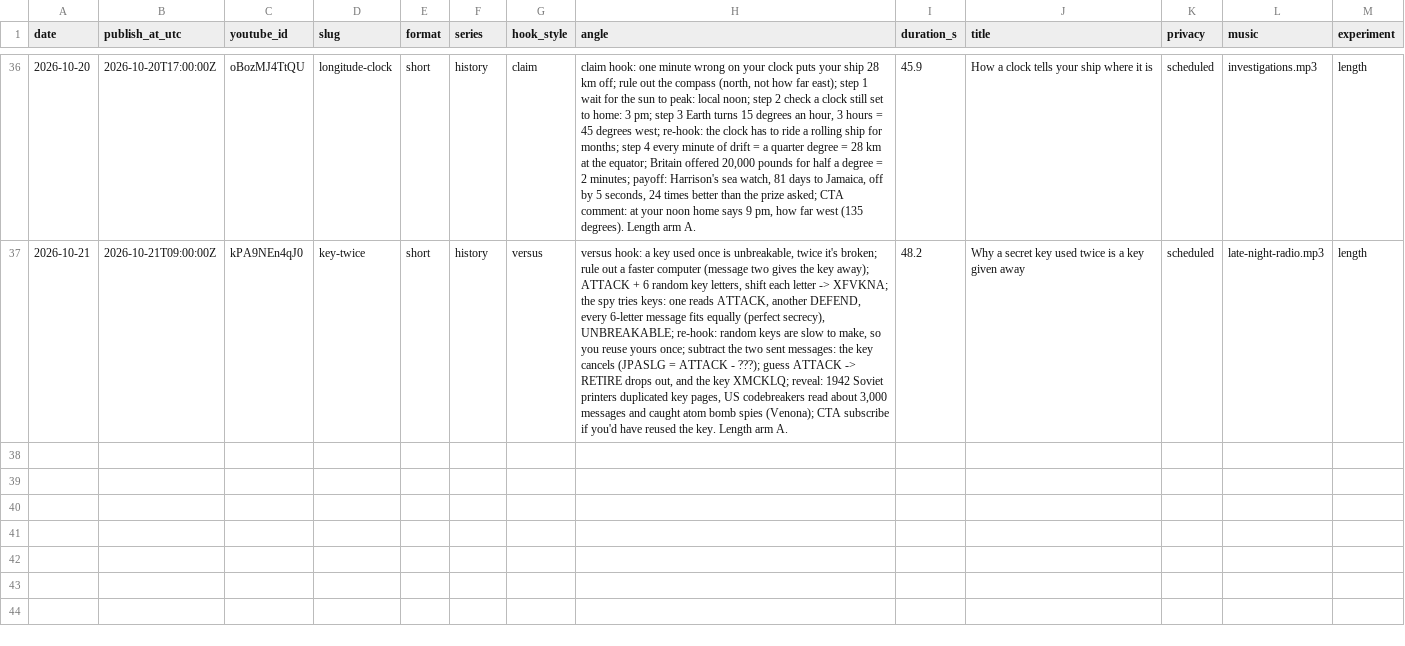
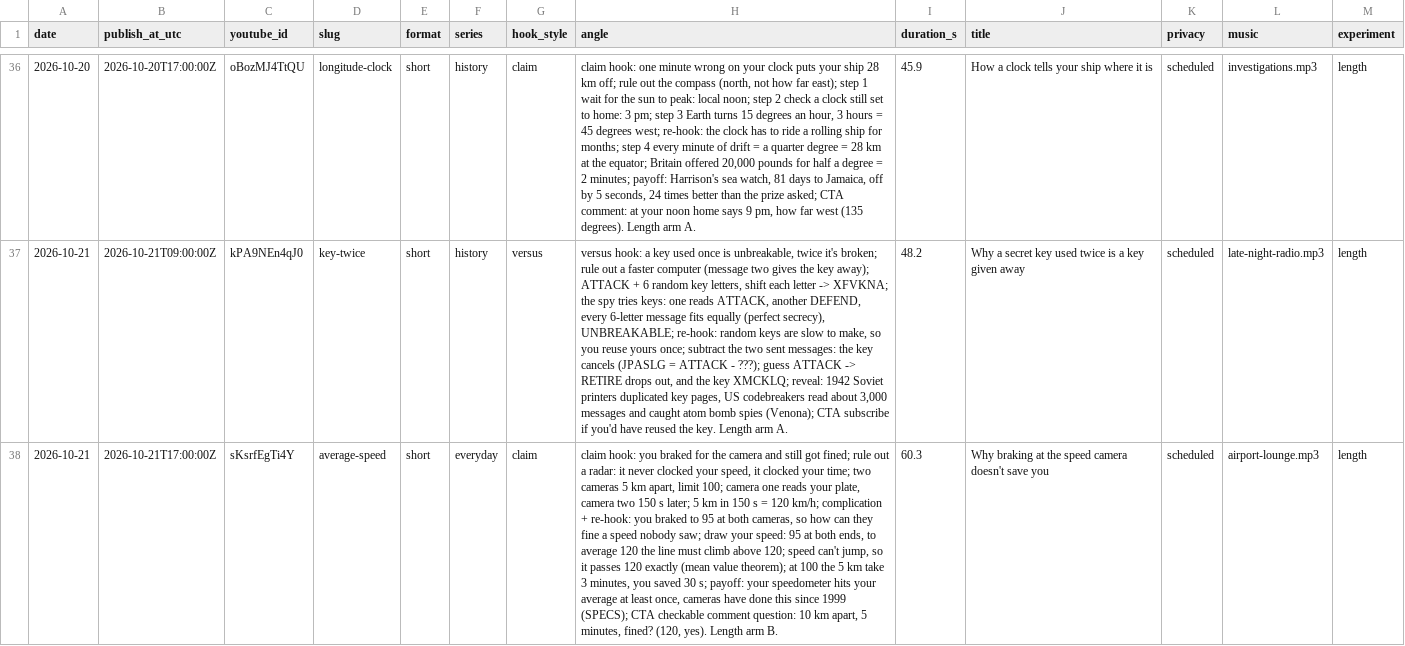
Before and after one commit to AlphaHylian/surprisal, a CSV file: state/videos.csv, drawn as a sheet; only a part is shown, gaps mark what is left out; the diff names each change by its address in the sheet, - before the commit and + after, or states it on an @@ line.

```diff
--- a/state/videos.csv
+++ b/state/videos.csv
+row 38: 2026-10-21 | 2026-10-21T17:00:00Z | sKsrfEgTi4Y | average-speed | short | everyday | claim | claim hook: you braked for the camera and still got fined; rule out a radar: it never clocked your speed, it clocked your time; two cameras 5 km apart, limit 100; camera one reads your plate, camera two 150 s later; 5 km in 150 s = 120 km/h; complication + re-hook: you braked to 95 at both cameras, so how can they fine a speed nobody saw; draw your speed: 95 at both ends, to average 120 the line must climb above 120; speed can't jump, so it passes 120 exactly (mean value theorem); at 100 the 5 km take 3 minutes, you saved 30 s; payoff: your speedometer hits your average at least once, cameras have done this since 1999 (SPECS); CTA checkable comment question: 10 km apart, 5 minutes, fined? (120, yes). Length arm B. | 60.3 | Why braking at the speed camera doesn't save you | scheduled | airport-lounge.mp3 | length
```
Also changed, not shown: state/stats.csv, state/zapier_usage.csv, 6 other files.
